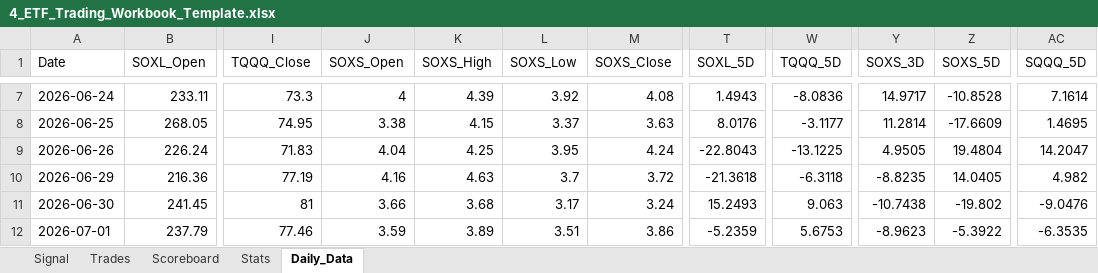
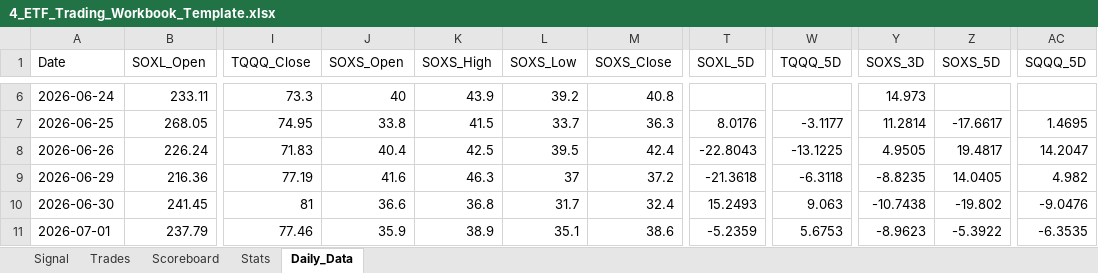
Before and after one commit to mrpink970/4-etf-trading-plan, an Excel workbook: 4_ETF_Trading_Workbook_Template.xlsx, sheet Daily_Data, drawn as a sheet; only a part is shown, gaps mark what is left out; values as stored, in another font and other column widths than the file's, no borders; addresses are those after the commit; the diff covers the shown part only; the diff names each change by its address in the sheet, - before the commit and + after, or states it on an @@ line.

```diff
--- a/4_ETF_Trading_Workbook_Template.xlsx (sheet Daily_Data)
+++ b/4_ETF_Trading_Workbook_Template.xlsx (sheet Daily_Data)
-J6 (SOXS_Open): 4
+J6 (SOXS_Open): 40
-K6 (SOXS_High): 4.39
+K6 (SOXS_High): 43.9
-L6 (SOXS_Low): 3.92
+L6 (SOXS_Low): 39.2
-M6 (SOXS_Close): 4.08
+M6 (SOXS_Close): 40.8
-T6 (SOXL_5D): 1.4943
+T6 (SOXL_5D): (empty)
-W6 (TQQQ_5D): -8.0836
+W6 (TQQQ_5D): (empty)
-Y6 (SOXS_3D): 14.9717
+Y6 (SOXS_3D): 14.973
-Z6 (SOXS_5D): -10.8528
+Z6 (SOXS_5D): (empty)
-AC6 (SQQQ_5D): 7.1614
+AC6 (SQQQ_5D): (empty)
-J7 (SOXS_Open): 3.38
+J7 (SOXS_Open): 33.8
-K7 (SOXS_High): 4.15
+K7 (SOXS_High): 41.5
-L7 (SOXS_Low): 3.37
+L7 (SOXS_Low): 33.7
-M7 (SOXS_Close): 3.63
+M7 (SOXS_Close): 36.3
-Z7 (SOXS_5D): -17.6609
+Z7 (SOXS_5D): -17.6617
-J8 (SOXS_Open): 4.04
+J8 (SOXS_Open): 40.4
-K8 (SOXS_High): 4.25
+K8 (SOXS_High): 42.5
-L8 (SOXS_Low): 3.95
+L8 (SOXS_Low): 39.5
-M8 (SOXS_Close): 4.24
+M8 (SOXS_Close): 42.4
-Z8 (SOXS_5D): 19.4804
+Z8 (SOXS_5D): 19.4817
-J9 (SOXS_Open): 4.16
+J9 (SOXS_Open): 41.6
-K9 (SOXS_High): 4.63
+K9 (SOXS_High): 46.3
-L9 (SOXS_Low): 3.7
+L9 (SOXS_Low): 37
-M9 (SOXS_Close): 3.72
+M9 (SOXS_Close): 37.2
-J10 (SOXS_Open): 3.66
+J10 (SOXS_Open): 36.6
-K10 (SOXS_High): 3.68
+K10 (SOXS_High): 36.8
-L10 (SOXS_Low): 3.17
+L10 (SOXS_Low): 31.7
-M10 (SOXS_Close): 3.24
+M10 (SOXS_Close): 32.4
-J11 (SOXS_Open): 3.59
+J11 (SOXS_Open): 35.9
-K11 (SOXS_High): 3.89
+K11 (SOXS_High): 38.9
-L11 (SOXS_Low): 3.51
+L11 (SOXS_Low): 35.1
-M11 (SOXS_Close): 3.86
+M11 (SOXS_Close): 38.6
```
Also changed, not shown: 1 added row, 1 removed row and 69 edited cells elsewhere in this sheet, sheet Signal.
